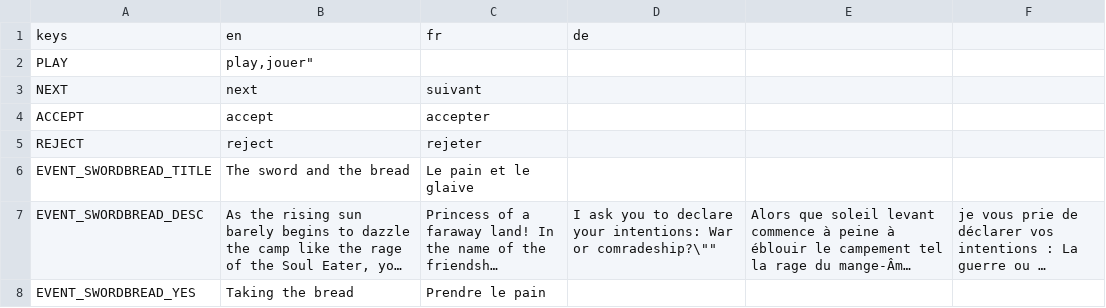
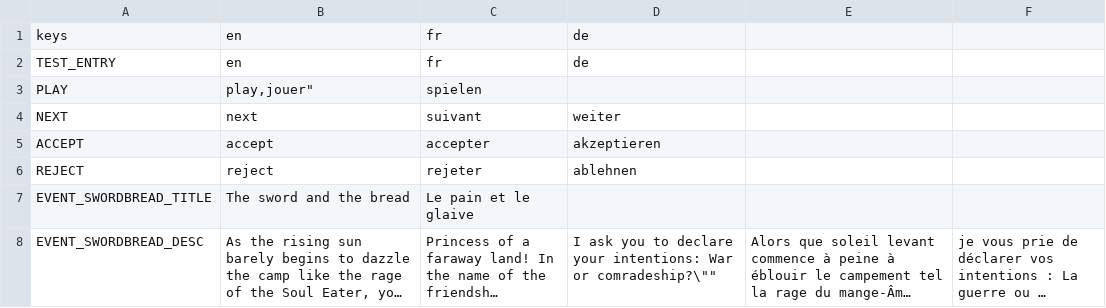
Before and after one commit to NimbleBeasts/BrackeysGameJam2021.1, a CSV file: Localization/main.csv, drawn as a sheet; only a part is shown; the shorter side is filled out with more unchanged rows; long unchanged cells end in ….

```diff
--- a/Localization/main.csv
+++ b/Localization/main.csv
@@ -1,6 +1,7 @@
 keys,en,fr,de
-PLAY,"play,"jouer"
-NEXT,"next","suivant"
-ACCEPT,"accept","accepter"
-REJECT,"reject","rejeter"
+TEST_ENTRY,"en","fr","de"
+PLAY,"play,"jouer","spielen"
+NEXT,"next","suivant","weiter"
+ACCEPT,"accept","accepter","akzeptieren"
+REJECT,"reject","rejeter","ablehnen"
 EVENT_SWORDBREAD_TITLE,"The sword and the bread","Le pain et le glaive"
```
Also changed, not shown: 10 other files.
